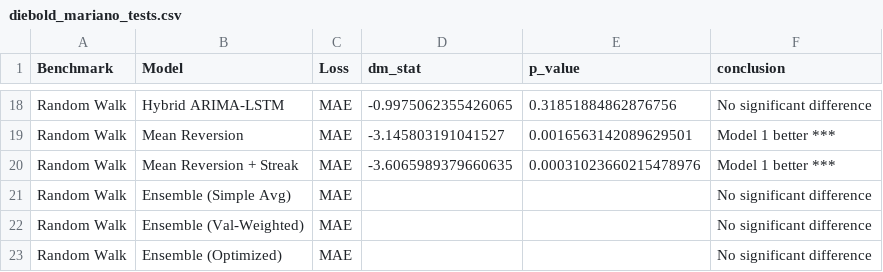
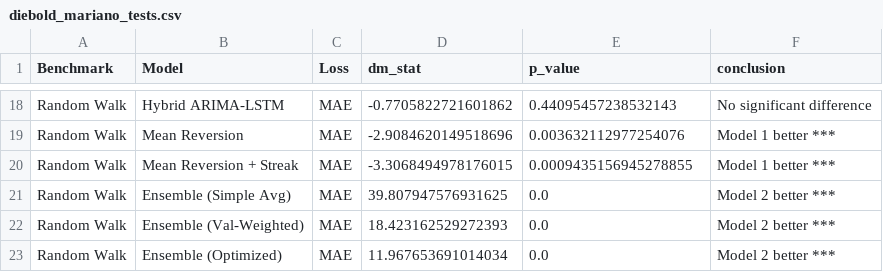
Before and after one commit to ike10/usdngn_forecasting, a CSV file: data/diebold_mariano_tests.csv, drawn as a sheet; only a part is shown, gaps mark what is left out; the diff covers the shown part only; the diff names each change by its address in the sheet, - before the commit and + after, or states it on an @@ line.

```diff
--- a/data/diebold_mariano_tests.csv
+++ b/data/diebold_mariano_tests.csv
-D18 (dm_stat): -0.9975062355426065
+D18 (dm_stat): -0.7705822721601862
-E18 (p_value): 0.31851884862876756
+E18 (p_value): 0.44095457238532143
-D19 (dm_stat): -3.145803191041527
+D19 (dm_stat): -2.9084620149518696
-E19 (p_value): 0.0016563142089629501
+E19 (p_value): 0.003632112977254076
-D20 (dm_stat): -3.6065989379660635
+D20 (dm_stat): -3.3068494978176015
-E20 (p_value): 0.00031023660215478976
+E20 (p_value): 0.0009435156945278855
-D21 (dm_stat): (empty)
+D21 (dm_stat): 39.807947576931625
-E21:E23 (p_value): (empty)
+E21:E23 (p_value): 0.0
-F21:F23 (conclusion): No significant difference
+F21:F23 (conclusion): Model 2 better ***
-D22 (dm_stat): (empty)
+D22 (dm_stat): 18.423162529272393
-D23 (dm_stat): (empty)
+D23 (dm_stat): 11.967653691014034
```
Also changed, not shown: 39 edited cells elsewhere in this file, data/ensemble_weights_optimized.csv, data/evaluation_metrics.csv, 7 other files.
